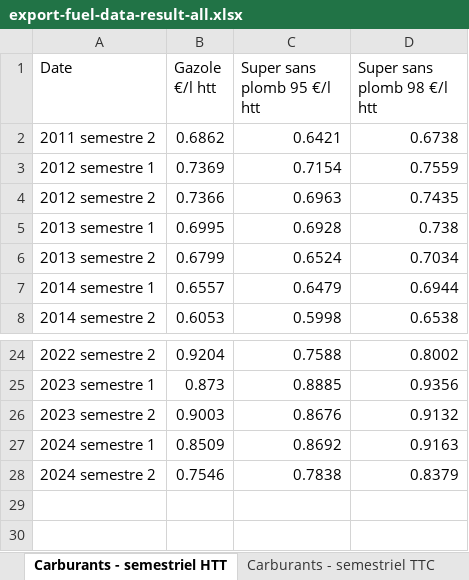
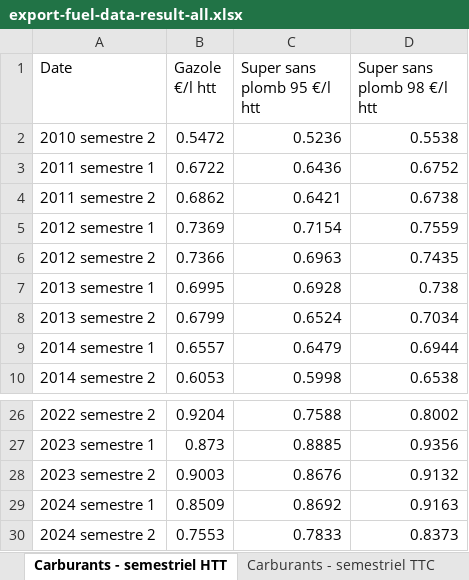
Before and after one commit to MathisMallet/Model_elec_car_Fr, an Excel workbook: export-fuel-data-result-all.xlsx, sheet Carburants - semestriel HTT, drawn as a sheet; only a part is shown, gaps mark what is left out; values as stored, in another font and other column widths than the file's, no borders; addresses are those after the commit; the diff names each change by its address in the sheet, - before the commit and + after, or states it on an @@ line.

```diff
--- a/export-fuel-data-result-all.xlsx (sheet Carburants - semestriel HTT)
+++ b/export-fuel-data-result-all.xlsx (sheet Carburants - semestriel HTT)
+row 2: 2010 semestre 2 | 0.5472 | 0.5236 | 0.5538
+row 3: 2011 semestre 1 | 0.6722 | 0.6436 | 0.6752
-B30 (Gazole €/l htt): 0.7546
+B30 (Gazole €/l htt): 0.7553
-C30 (Super sans plomb 95 €/l htt): 0.7838
+C30 (Super sans plomb 95 €/l htt): 0.7833
-D30 (Super sans plomb 98 €/l htt): 0.8379
+D30 (Super sans plomb 98 €/l htt): 0.8373
```
Also changed, not shown: sheet Carburants - hebdo TTC, sheet Carburants - hebdo HTT, sheet Carburants - mensuel TTC, sheet Carburants - mensuel HTT, sheet Carburants - semestriel TTC, sheet Carburants - annuel HTT, 1 more sheet.
